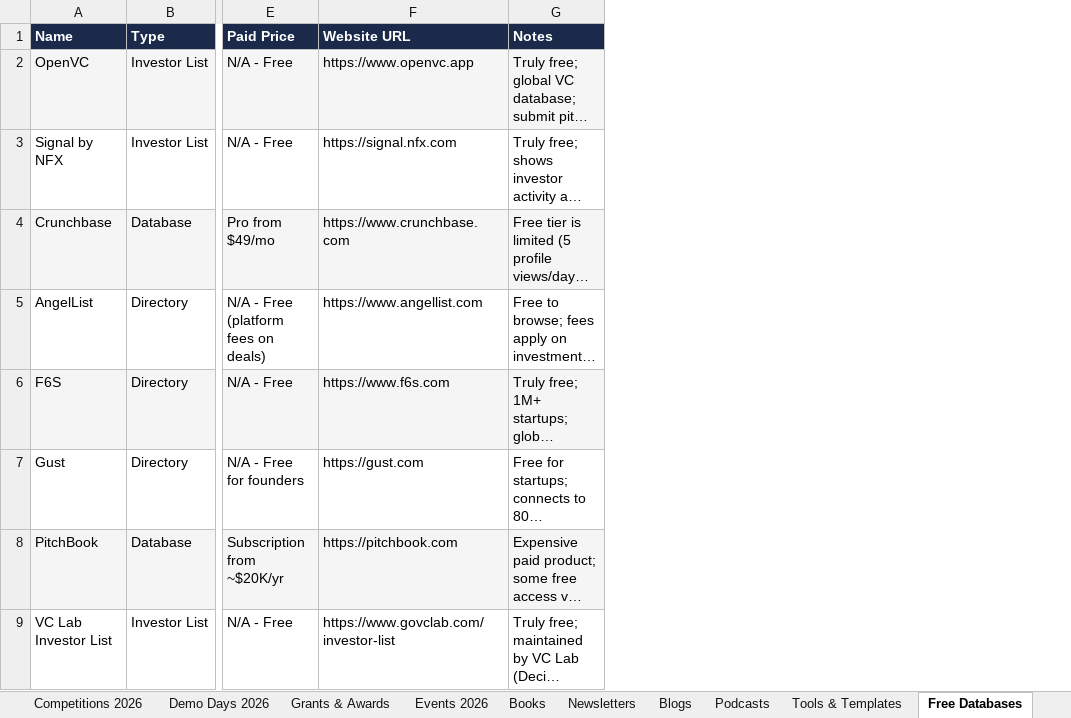
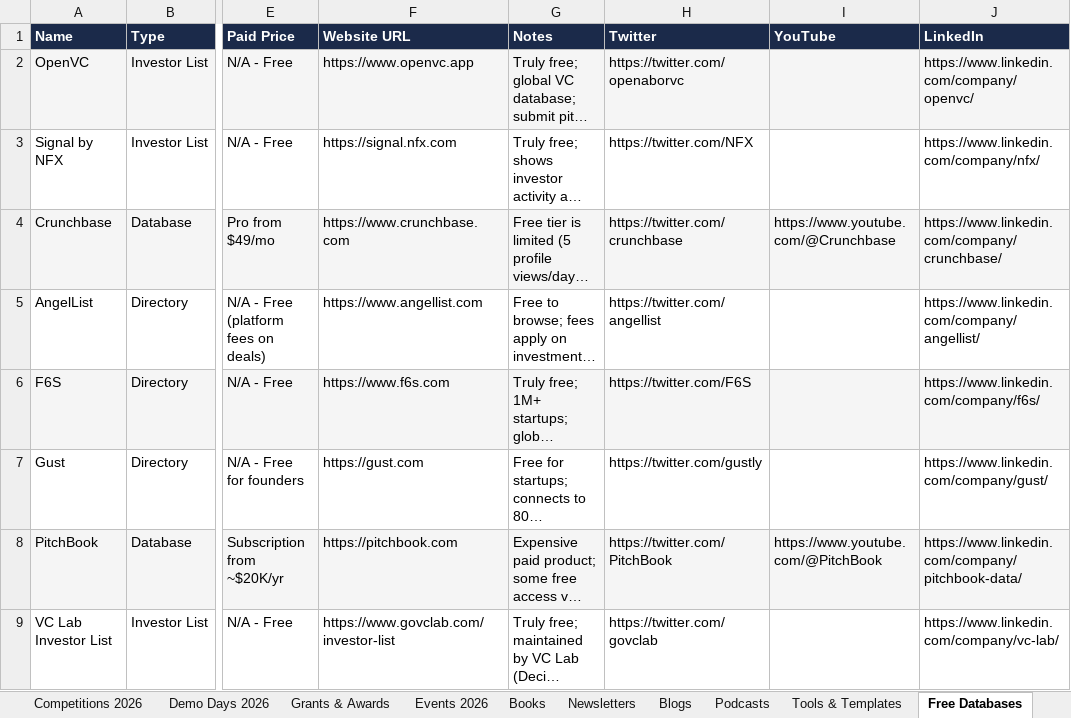
Before and after one commit to angelgambino/openclaw, an Excel workbook: workspace/projects/angel-club-resources/Angel-Club-Public-Resources.xlsx, sheet Free Databases, drawn as a sheet; only a part is shown, gaps mark what is left out; long unchanged cells end in …; values as stored, in another font and other column widths than the file's, no borders; the diff names each change by its address in the sheet, - before the commit and + after, or states it on an @@ line.

Commit message:
Final resources xlsx: all 15 tabs with Twitter+YouTube+LinkedIn on every tab

```diff
--- a/workspace/projects/angel-club-resources/Angel-Club-Public-Resources.xlsx (sheet Free Databases)
+++ b/workspace/projects/angel-club-resources/Angel-Club-Public-Resources.xlsx (sheet Free Databases)
+column H (Twitter), rows 2-9: https://twitter.com/openaborvc | https://twitter.com/NFX | https://twitter.com/crunchbase | https://twitter.com/angellist | https://twitter.com/F6S | https://twitter.com/gustly | https://twitter.com/PitchBook | https://twitter.com/govclab
+column I (YouTube), rows 4-8: https://www.youtube.com/@Crunchbase |  |  |  | https://www.youtube.com/@PitchBook
+column J (LinkedIn), rows 2-9: https://www.linkedin.com/company/openvc/ | https://www.linkedin.com/company/nfx/ | https://www.linkedin.com/company/crunchbase/ | https://www.linkedin.com/company/angellist/ | https://www.linkedin.com/company/f6s/ | https://www.linkedin.com/company/gust/ | https://www.linkedin.com/company/pitchbook-data/ | https://www.linkedin.com/company/vc-lab/
```
Also changed, not shown: sheet Start Here, sheet Credits, sheet Books, sheet Tools & Templates, sheet Blogs, sheet Newsletters, 6 more sheets.
